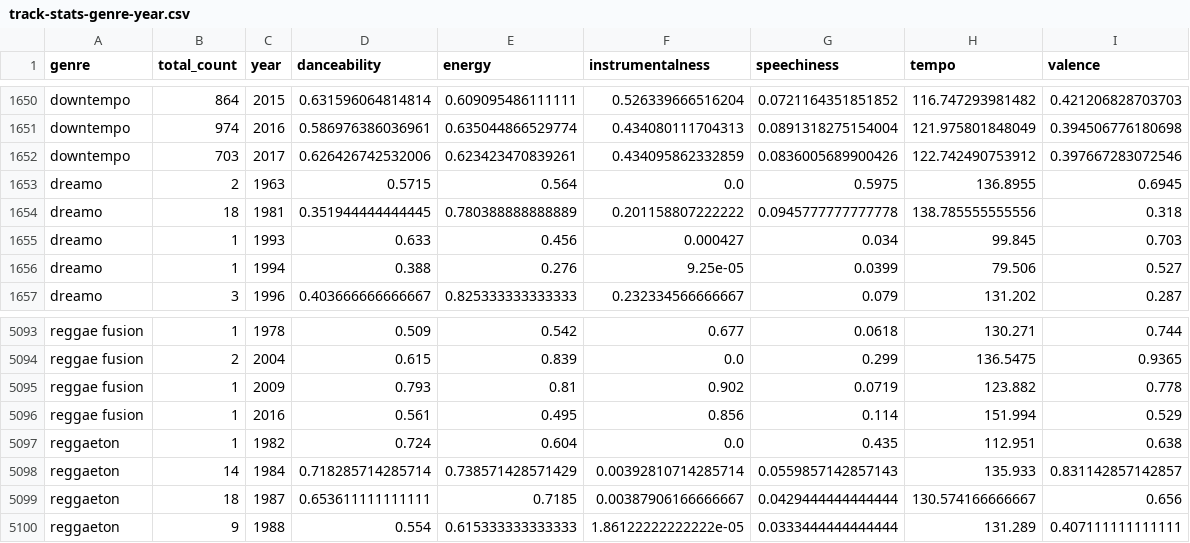
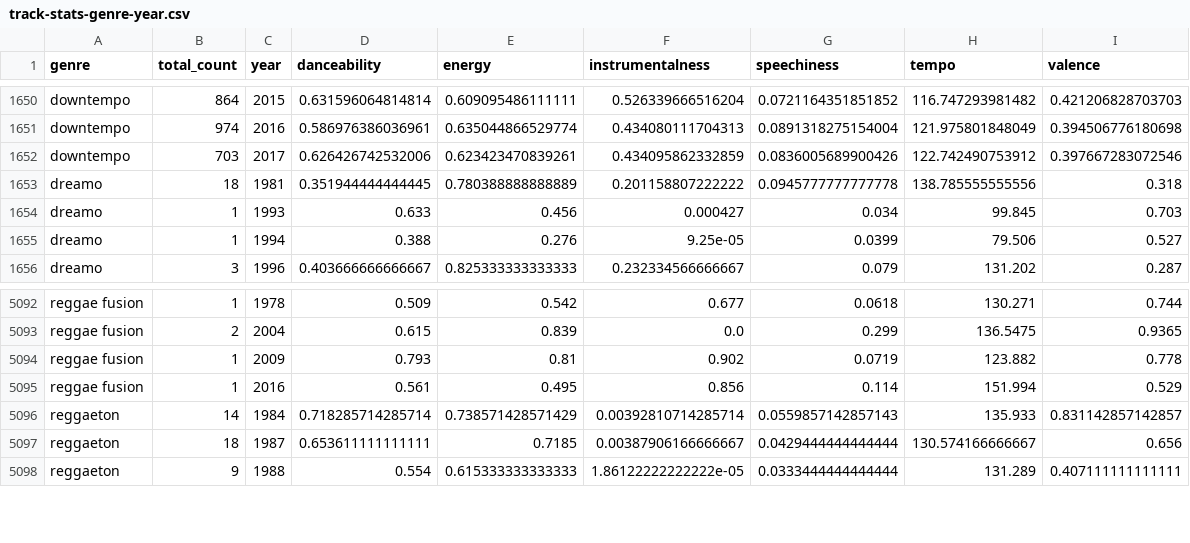
Before and after one commit to savdu/spotify-genres, a CSV file: data/track-stats-genre-year.csv, drawn as a sheet; only a part is shown, gaps mark what is left out.

```diff
--- a/data/track-stats-genre-year.csv
+++ b/data/track-stats-genre-year.csv
@@ -1652,3 +1652,2 @@ downtempo,974,2016,0.586976386036961,0.635044866529774,0.434080111704313,0.08913
 downtempo,703,2017,0.626426742532006,0.623423470839261,0.434095862332859,0.0836005689900426,122.742490753912,0.397667283072546
-dreamo,2,1963,0.5715,0.564,0.0,0.5975,136.8955,0.6945
 dreamo,18,1981,0.351944444444445,0.780388888888889,0.201158807222222,0.0945777777777778,138.785555555556,0.318
@@ -5096,3 +5095,2 @@ reggae fusion,1,2009,0.793,0.81,0.902,0.0719,123.882,0.778
 reggae fusion,1,2016,0.561,0.495,0.856,0.114,151.994,0.529
-reggaeton,1,1982,0.724,0.604,0.0,0.435,112.951,0.638
 reggaeton,14,1984,0.718285714285714,0.738571428571429,0.00392810714285714,0.0559857142857143,135.933,0.831142857142857
```
Also changed, not shown: data/lean.csv, 5 other files.
